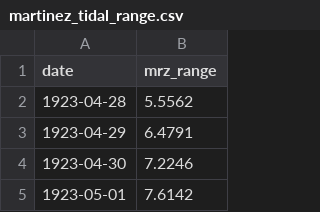
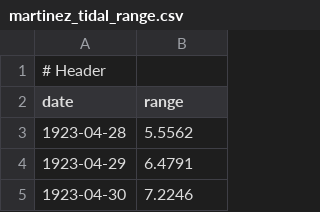
Before and after one commit to CADWRDeltaModeling/calsurrogate, a CSV file: src/calsim/surrogate/martinez_tidal_range.csv, drawn as a sheet; only a part is shown; the shorter side is filled out with more unchanged rows.

```diff
--- a/src/calsim/surrogate/martinez_tidal_range.csv
+++ b/src/calsim/surrogate/martinez_tidal_range.csv
@@ -1,2 +1,3 @@
-date,mrz_range
+# Header
+date,range
 1923-04-28,5.5562
```
Also changed, not shown: 2 other files.
